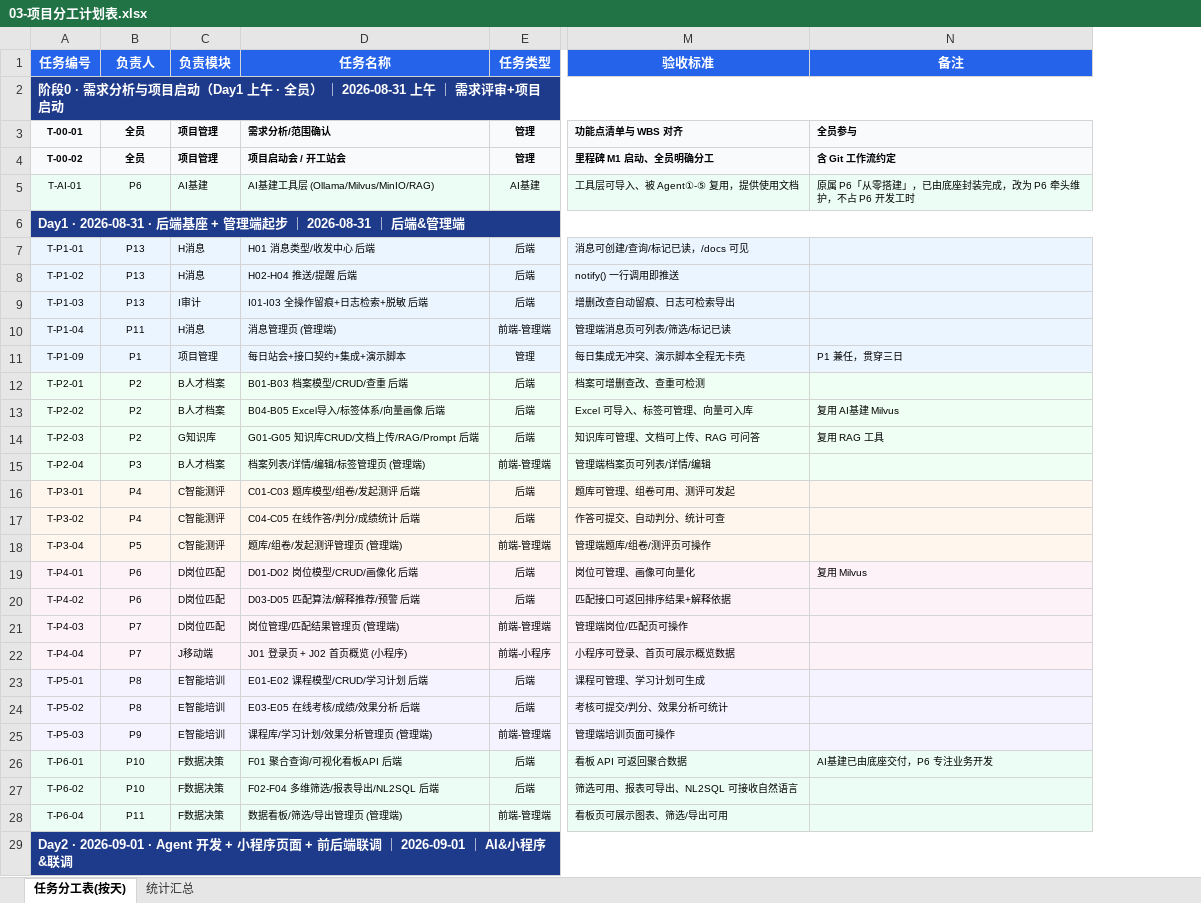
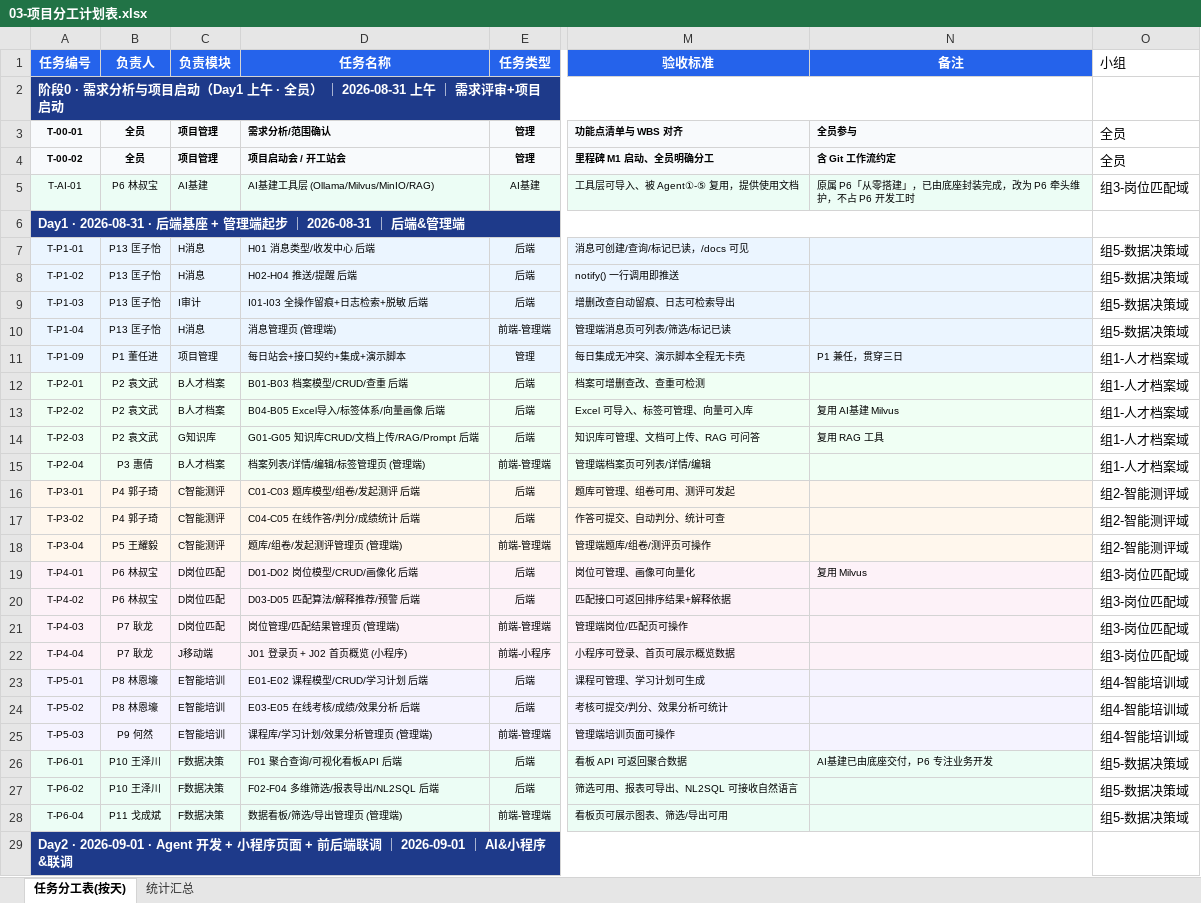
Before and after one commit to 2691240500guo-crypto/AI--, an Excel workbook: docs/03-项目分工计划表.xlsx, sheet 任务分工表(按天), drawn as a sheet; only a part is shown, gaps mark what is left out; values as stored, in another font and other column widths than the file's, no borders; the diff covers the shown part only; the diff names each change by its address in the sheet, - before the commit and + after, or states it on an @@ line.

```diff
--- a/docs/03-项目分工计划表.xlsx (sheet 任务分工表(按天))
+++ b/docs/03-项目分工计划表.xlsx (sheet 任务分工表(按天))
+column O (小组), rows 3-28: 全员 | 全员 | 组3-岗位匹配域 |  | 组5-数据决策域 | 组5-数据决策域 | 组5-数据决策域 | 组5-数据决策域 | 组1-人才档案域 | 组1-人才档案域 | 组1-人才档案域 | 组1-人才档案域 | 组1-人才档案域 | 组2-智能测评域 | 组2-智能测评域 | 组2-智能测评域 | 组3-岗位匹配域 | 组3-岗位匹配域 | 组3-岗位匹配域 | 组3-岗位匹配域 | 组4-智能培训域 | 组4-智能培训域 | 组4-智能培训域 | 组5-数据决策域 | 组5-数据决策域 | 组5-数据决策域
-B5 (负责人): P6
+B5 (负责人): P6 林叔宝
-B7:B9 (负责人): P13
+B7:B9 (负责人): P13 匡子怡
-B10 (负责人): P11
+B10 (负责人): P13 匡子怡
-B11 (负责人): P1
+B11 (负责人): P1 董任进
-B12:B14 (负责人): P2
+B12:B14 (负责人): P2 袁文武
-B15 (负责人): P3
+B15 (负责人): P3 惠倩
-B16:B17 (负责人): P4
+B16:B17 (负责人): P4 郭子琦
-B18 (负责人): P5
+B18 (负责人): P5 王耀毅
-B19:B20 (负责人): P6
+B19:B20 (负责人): P6 林叔宝
-B21:B22 (负责人): P7
+B21:B22 (负责人): P7 耿龙
-B23:B24 (负责人): P8
+B23:B24 (负责人): P8 林恩壕
-B25 (负责人): P9
+B25 (负责人): P9 何然
-B26:B27 (负责人): P10
+B26:B27 (负责人): P10 王泽川
-B28 (负责人): P11
+B28 (负责人): P11 戈成斌
```
Also changed, not shown: 28 edited cells elsewhere in this sheet, sheet 统计汇总.
